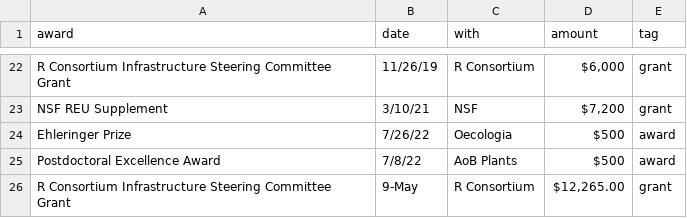
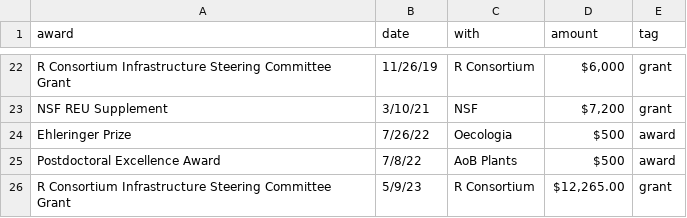
Before and after one commit to Aariq/curriculum-vitae, a CSV file: data/awards and grants.csv, drawn as a sheet; only a part is shown, gaps mark what is left out.

Commit message:
fix date

```diff
--- a/data/awards and grants.csv
+++ b/data/awards and grants.csv
@@ -25,2 +25,2 @@ Ehleringer Prize,7/26/22,Oecologia,$500 ,award
 Postdoctoral Excellence Award,7/8/22,AoB Plants,$500 ,award
-R Consortium Infrastructure Steering Committee Grant,9-May,R Consortium,"$12,265.00",grant
+R Consortium Infrastructure Steering Committee Grant,5/9/23,R Consortium,"$12,265.00 ",grant
```
